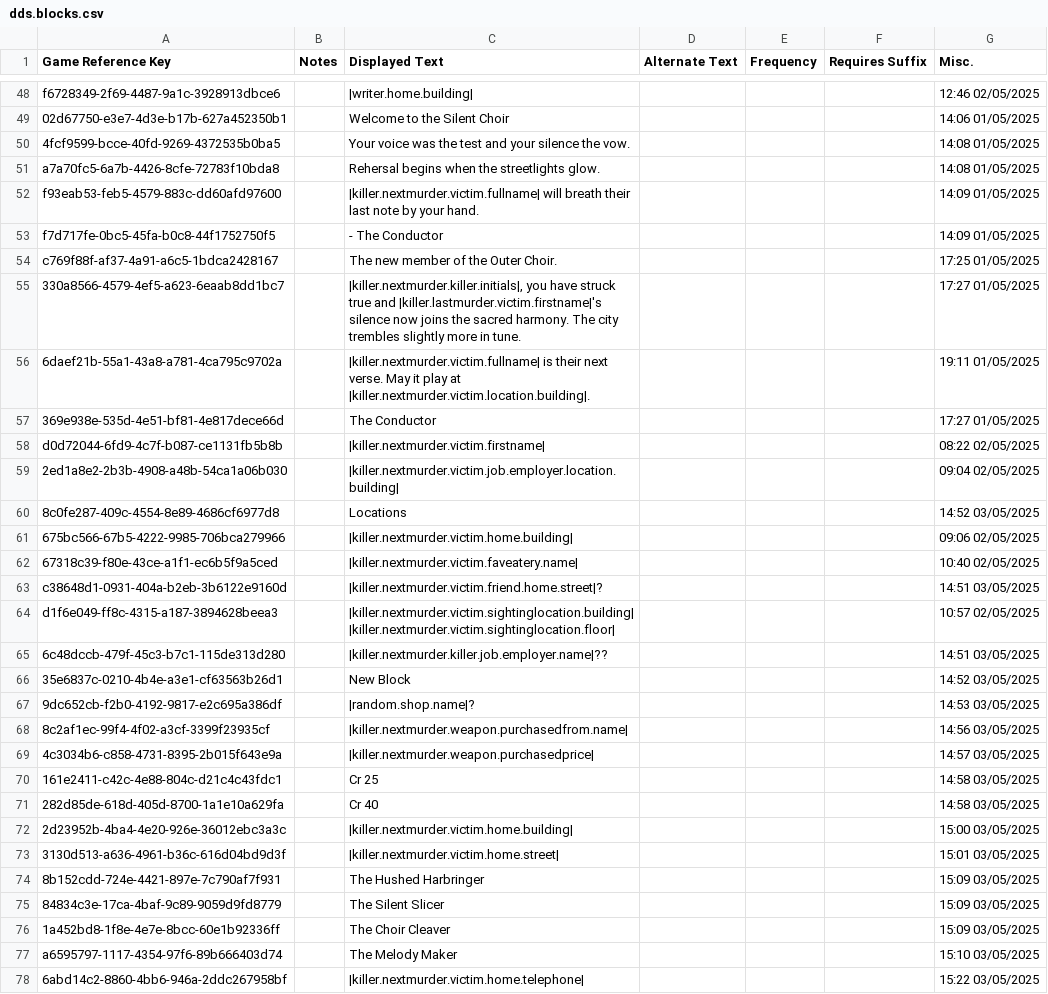
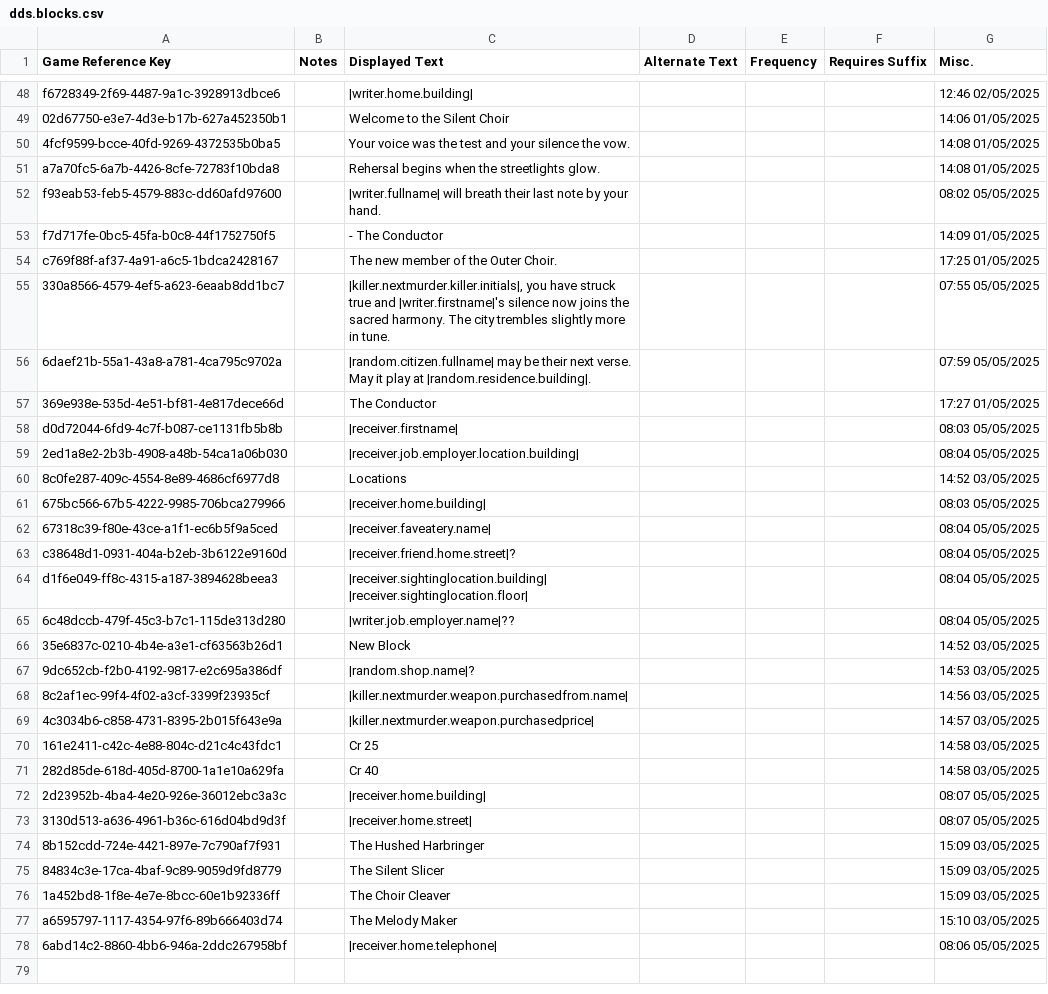
Before and after one commit to crispiboi/MurderCult, a CSV file: DDSContent/Strings/English/DDS/dds.blocks.csv, drawn as a sheet; only a part is shown, gaps mark what is left out.

Commit message:
.14
fix DDS references from global killer to writer/receiver to ensure it remains static. Fix some candlestick actions

```diff
--- a/DDSContent/Strings/English/DDS/dds.blocks.csv
+++ b/DDSContent/Strings/English/DDS/dds.blocks.csv
@@ -51,16 +51,16 @@
 "a7a70fc5-6a7b-4426-8cfe-72783f10bda8","","Rehersal begins when the streetlights glow.","",,"","14:08 01/05/2025"
-"f93eab53-feb5-4579-883c-dd60afd97600","","|killer.nextmurder.victim.fullname| will breath their last note by your hand.","",,"","14:09 01/05/2025"
+"f93eab53-feb5-4579-883c-dd60afd97600","","|writer.fullname| will breath their last note by your hand.","",,"","08:02 05/05/2025"
 "f7d717fe-0bc5-45fa-b0c8-44f1752750f5","","- The Conductor","",,"","14:09 01/05/2025"
 "c769f88f-af37-4a91-a6c5-1bdca2428167","","The new member of the Outer Choir.","",,"","17:25 01/05/2025"
-"330a8566-4579-4ef5-a623-6eaab8dd1bc7","","|killer.nextmurder.killer.initials|, you have struck true and |killer.lastmurder.victim.firstname|'s silence now joins the sacred harmony. The city trembles slightly more in tune.","",,"","17:27 01/05/2025"
-"6daef21b-55a1-43a8-a781-4ca795c9702a","","|killer.nextmurder.victim.fullname| is their next verse. May it play at |killer.nextmurder.victim.location.building|.","",,"","19:11 01/05/2025"
+"330a8566-4579-4ef5-a623-6eaab8dd1bc7","","|killer.nextmurder.killer.initials|, you have struck true and |writer.firstname|'s silence now joins the sacred harmony. The city trembles slightly more in tune.","",,"","07:55 05/05/2025"
+"6daef21b-55a1-43a8-a781-4ca795c9702a","","|random.citizen.fullname| may be their next verse. May it play at |random.residence.building|.","",,"","07:59 05/05/2025"
 "369e938e-535d-4e51-bf81-4e817dece66d","","The Conductor","",,"","17:27 01/05/2025"
-"d0d72044-6fd9-4c7f-b087-ce1131fb5b8b","","|killer.nextmurder.victim.firstname| ","",,"","08:22 02/05/2025"
-"2ed1a8e2-2b3b-4908-a48b-54ca1a06b030","","|killer.nextmurder.victim.job.employer.location.building|","",,"","09:04 02/05/2025"
+"d0d72044-6fd9-4c7f-b087-ce1131fb5b8b","","|receiver.firstname|","",,"","08:03 05/05/2025"
+"2ed1a8e2-2b3b-4908-a48b-54ca1a06b030","","|receiver.job.employer.location.building|","",,"","08:04 05/05/2025"
 "8c0fe287-409c-4554-8e89-4686cf6977d8","","Locations","",,"","14:52 03/05/2025"
-"675bc566-67b5-4222-9985-706bca279966","","|killer.nextmurder.victim.home.building|","",,"","09:06 02/05/2025"
-"67318c39-f80e-43ce-a1f1-ec6b5f9a5ced","","|killer.nextmurder.victim.faveatery.name|","",,"","10:40 02/05/2025"
-"c38648d1-0931-404a-b2eb-3b6122e9160d","","|killer.nextmurder.victim.friend.home.street|?","",,"","14:51 03/05/2025"
-"d1f6e049-ff8c-4315-a187-3894628beea3","","|killer.nextmurder.victim.sightinglocation.building| |killer.nextmurder.victim.sightinglocation.floor|","",,"","10:57 02/05/2025"
-"6c48dccb-479f-45c3-b7c1-115de313d280","","|killer.nextmurder.killer.job.employer.name|??","",,"","14:51 03/05/2025"
+"675bc566-67b5-4222-9985-706bca279966","","|receiver.home.building|","",,"","08:03 05/05/2025"
+"67318c39-f80e-43ce-a1f1-ec6b5f9a5ced","","|receiver.faveatery.name|","",,"","08:04 05/05/2025"
+"c38648d1-0931-404a-b2eb-3b6122e9160d","","|receiver.friend.home.street|?","",,"","08:04 05/05/2025"
+"d1f6e049-ff8c-4315-a187-3894628beea3","","|receiver.sightinglocation.building| |receiver.sightinglocation.floor|","",,"","08:04 05/05/2025"
+"6c48dccb-479f-45c3-b7c1-115de313d280","","|writer.job.employer.name|??","",,"","08:04 05/05/2025"
 "35e6837c-0210-4b4e-a3e1-cf63563b26d1","","New Block","",,"","14:52 03/05/2025"
@@ -71,4 +71,4 @@
 "282d85de-618d-405d-8700-1a1e10a629fa","","Cr 40","",,"","14:58 03/05/2025"
-"2d23952b-4ba4-4e20-926e-36012ebc3a3c","","|killer.nextmurder.victim.home.building|","",,"","15:00 03/05/2025"
-"3130d513-a636-4961-b36c-616d04bd9d3f","","|killer.nextmurder.victim.home.street|","",,"","15:01 03/05/2025"
+"2d23952b-4ba4-4e20-926e-36012ebc3a3c","","|receiver.home.building|","",,"","08:07 05/05/2025"
+"3130d513-a636-4961-b36c-616d04bd9d3f","","|receiver.home.street|","",,"","08:07 05/05/2025"
 "8b152cdd-724e-4421-897e-7c790af7f931","","The Hushed Harbringer","",,"","15:09 03/05/2025"
@@ -77,2 +77,2 @@
 "a6595797-1117-4354-97f6-89b666403d74","","The Melody Maker","",,"","15:10 03/05/2025"
-"6abd14c2-8860-4bb6-946a-2ddc267958bf","","|killer.nextmurder.victim.home.telephone|","",,"","15:22 03/05/2025"
+"6abd14c2-8860-4bb6-946a-2ddc267958bf","","|receiver.home.telephone|","",,"","08:06 05/05/2025"
```
Also changed, not shown: 14 other files.
